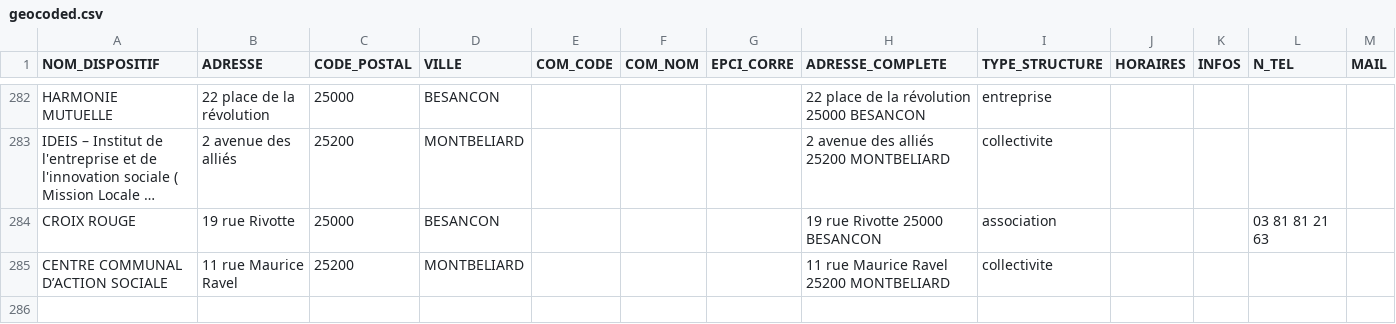
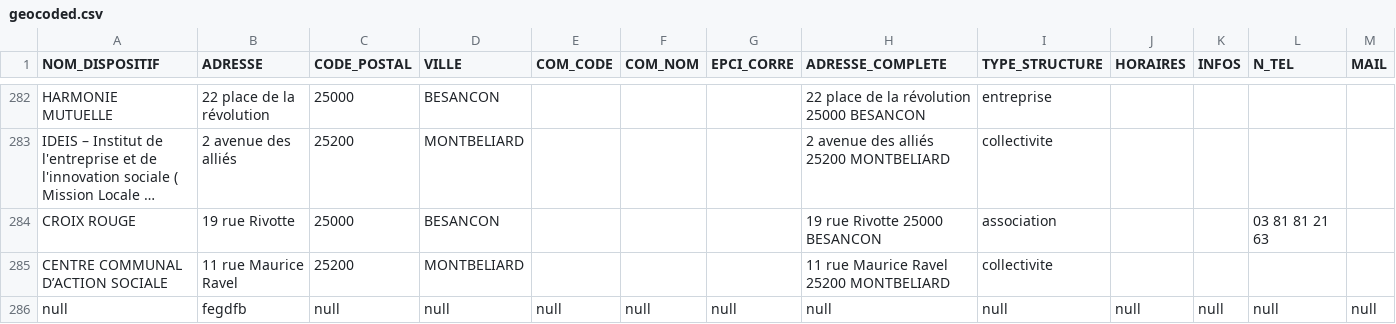
Before and after one commit to multi-coop/data-doubs-inclusion, a CSV file: csv/geocoding/geocoded.csv, drawn as a sheet; only a part is shown, gaps mark what is left out; long unchanged cells end in …; rows hold the shown columns only; the diff names each change by its address in the sheet, - before the commit and + after, or states it on an @@ line.

Commit message:
Commit on branch 'datami-2023-07-31-geocoded-csv-ea45c2cb-22e2-43e9-8054-55947a261c45' Date: 31/07/2023 Time: 13:21:40

```diff
--- a/csv/geocoding/geocoded.csv
+++ b/csv/geocoding/geocoded.csv
+row 286: null | fegdfb | null | null | null | null | null | null | null | null | null | null | null
```
